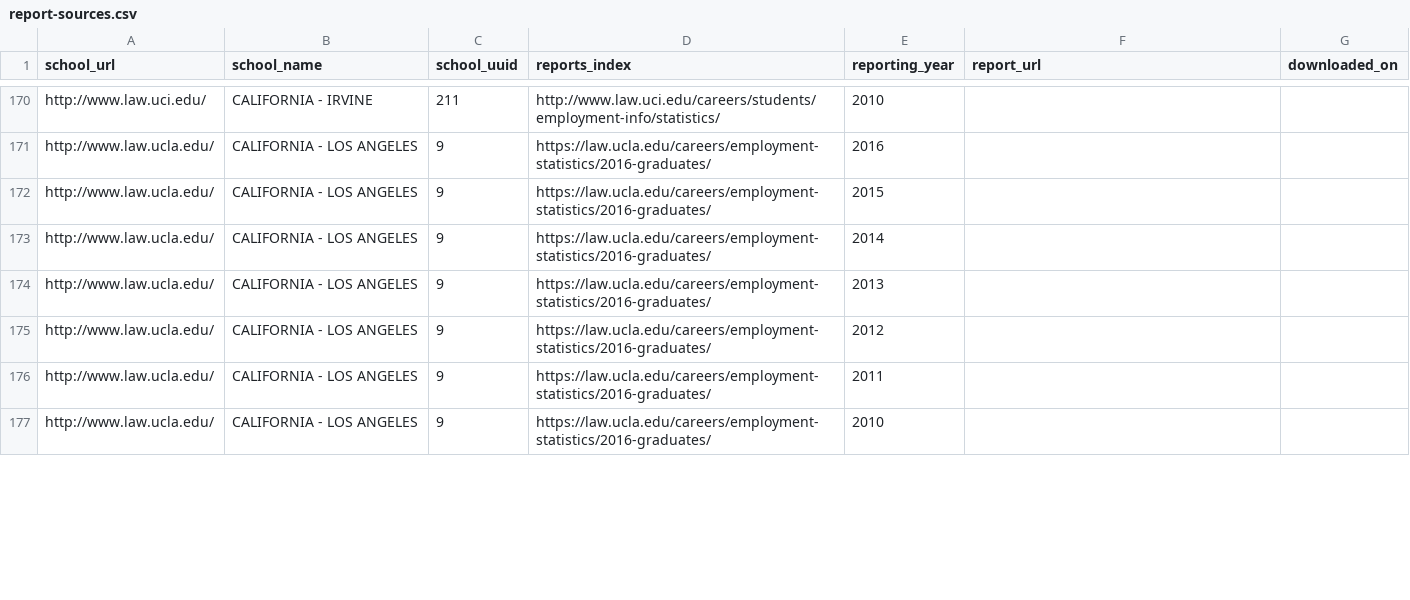
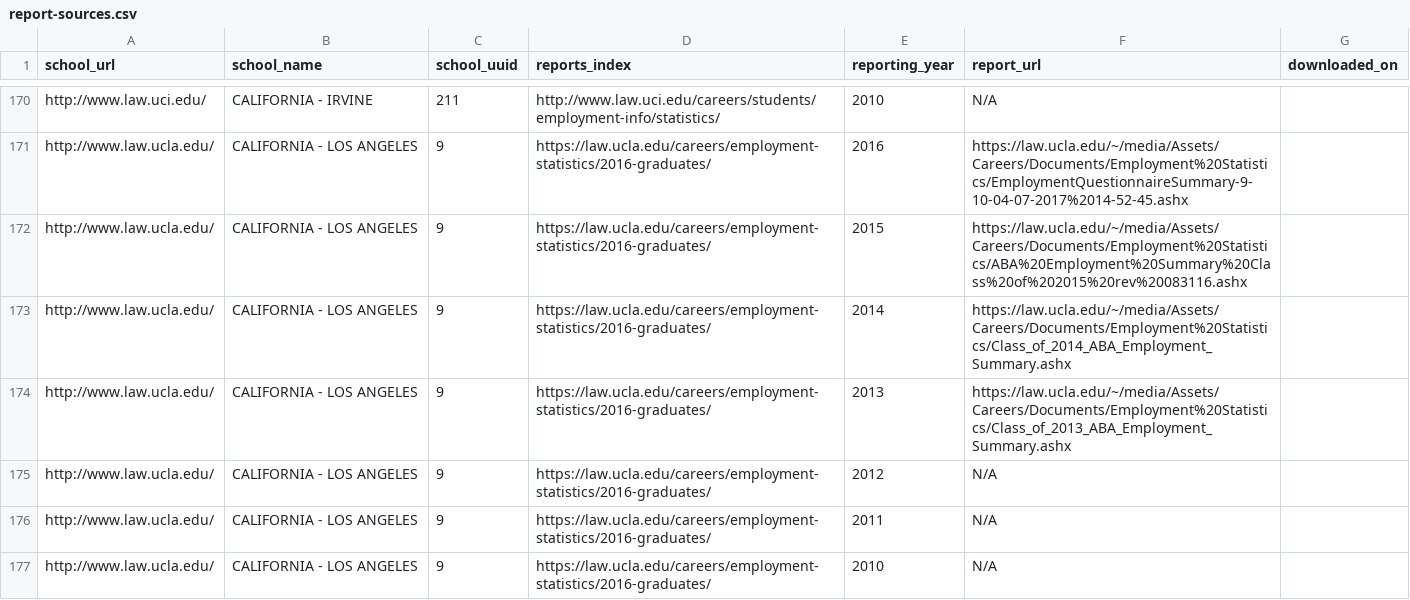
Before and after one commit to data-creative/aba-employment-summary-reports-archive, a CSV file: school-hosted/report-sources.csv, drawn as a sheet; only a part is shown, gaps mark what is left out; the diff covers the shown part only; the diff names each change by its address in the sheet, - before the commit and + after, or states it on an @@ line.

```diff
--- a/school-hosted/report-sources.csv
+++ b/school-hosted/report-sources.csv
-F170 (report_url): (empty)
+F170 (report_url): N/A
-F171 (report_url): (empty)
+F171 (report_url): https://law.ucla.edu/~/media/Assets/Careers/Documents/Employment%20Statistics/EmploymentQuestionnaireSummary-9-10-04-07-2017%2014-52-45.ashx
-F172 (report_url): (empty)
+F172 (report_url): https://law.ucla.edu/~/media/Assets/Careers/Documents/Employment%20Statistics/ABA%20Employment%20Summary%20Class%20of%202015%20rev%20083116.ashx
-F173 (report_url): (empty)
+F173 (report_url): https://law.ucla.edu/~/media/Assets/Careers/Documents/Employment%20Statistics/Class_of_2014_ABA_Employment_Summary.ashx
-F174 (report_url): (empty)
+F174 (report_url): https://law.ucla.edu/~/media/Assets/Careers/Documents/Employment%20Statistics/Class_of_2013_ABA_Employment_Summary.ashx
-F175:F177 (report_url): (empty)
+F175:F177 (report_url): N/A
```
Also changed, not shown: 34 edited cells elsewhere in this file, 26 other files.
